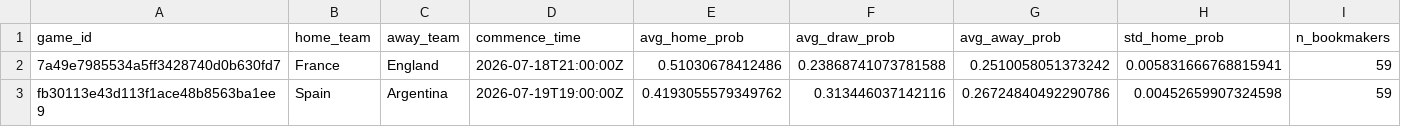
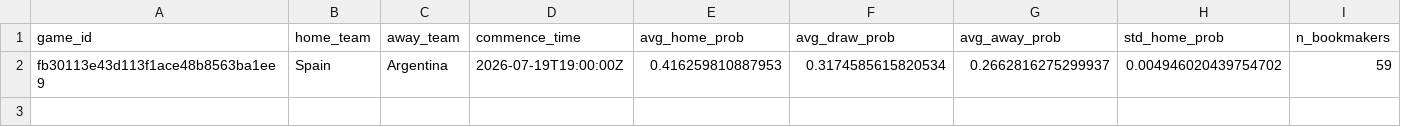
Before and after one commit to romisadeh/world-cup-predictor, a CSV file: data/odds_consensus.csv, drawn as a sheet.

```diff
--- a/data/odds_consensus.csv
+++ b/data/odds_consensus.csv
@@ -1,3 +1,2 @@
 game_id,home_team,away_team,commence_time,avg_home_prob,avg_draw_prob,avg_away_prob,std_home_prob,n_bookmakers
-7a49e7985534a5ff3428740d0b630fd7,France,England,2026-07-18T21:00:00Z,0.51030678412486,0.23868741073781588,0.2510058051373242,0.005831666768815941,59
-fb30113e43d113f1ace48b8563ba1ee9,Spain,Argentina,2026-07-19T19:00:00Z,0.4193055579349762,0.313446037142116,0.26724840492290786,0.00452659907324598,59
+fb30113e43d113f1ace48b8563ba1ee9,Spain,Argentina,2026-07-19T19:00:00Z,0.416259810887953,0.3174585615820534,0.2662816275299937,0.004946020439754702,59
```
Also changed, not shown: 1 other file.
